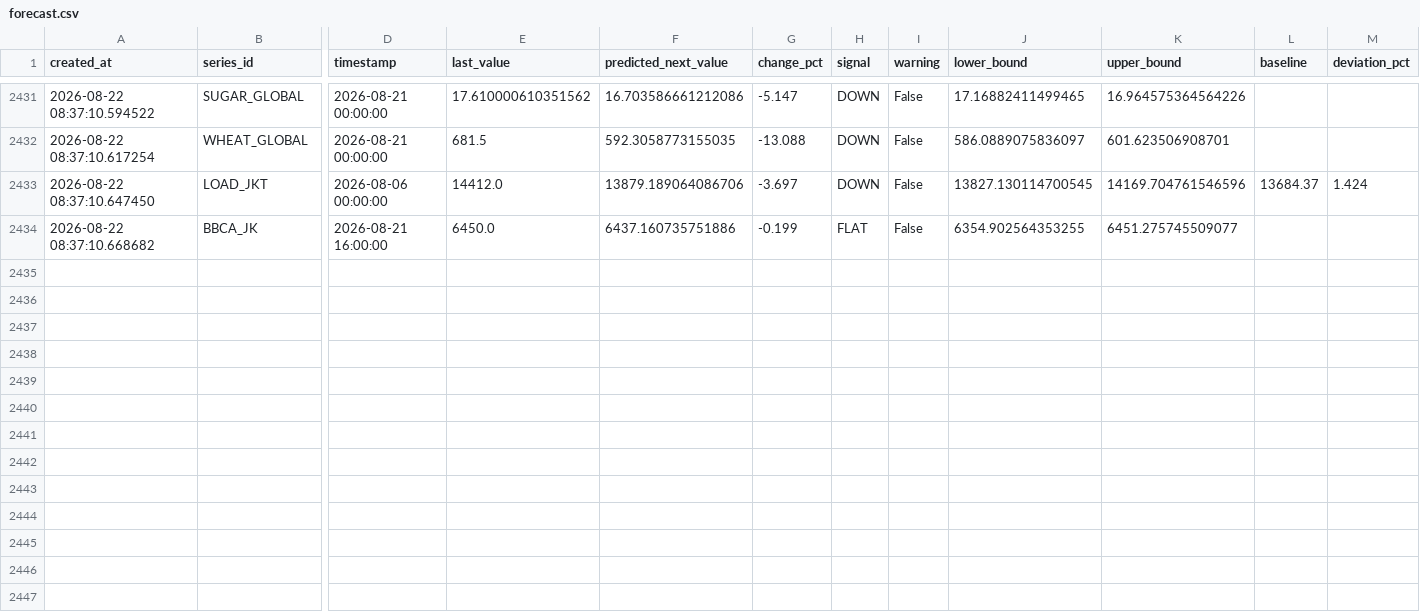
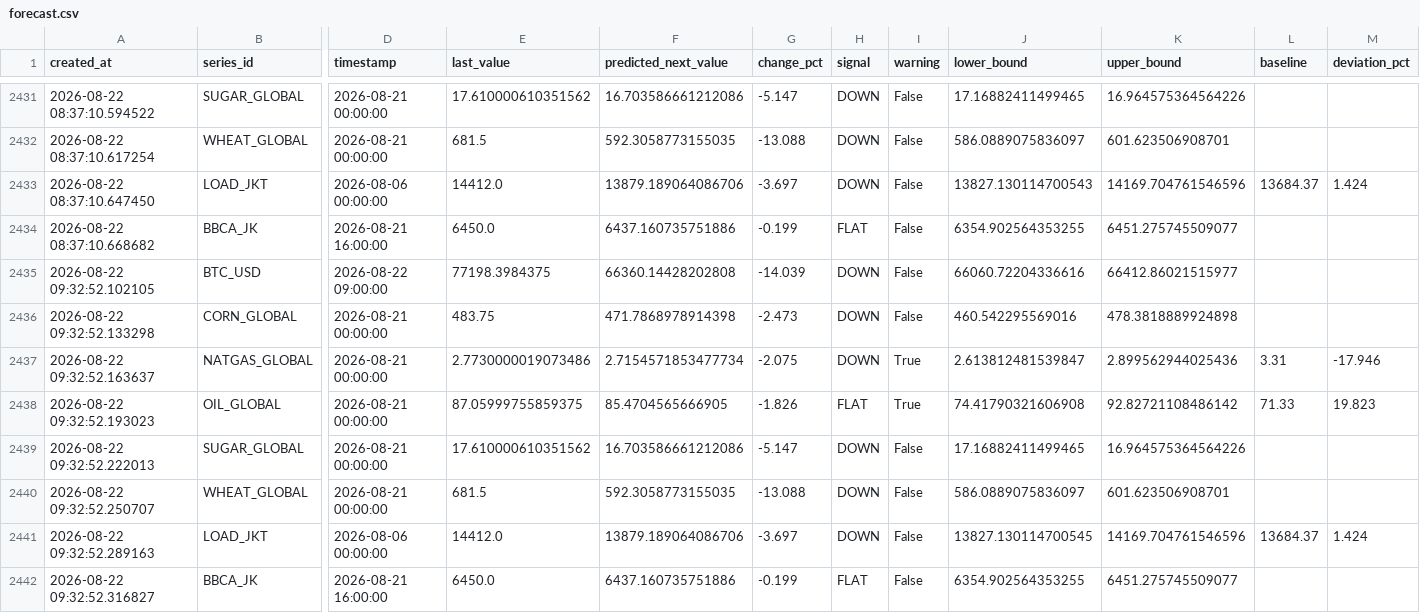
Before and after one commit to salimz-arch/tsf-market-analytics, a CSV file: data/forecasts/forecast.csv, drawn as a sheet; only a part is shown, gaps mark what is left out; rows hold the shown columns only; the diff names each change by its address in the sheet, - before the commit and + after, or states it on an @@ line.

```diff
--- a/data/forecasts/forecast.csv
+++ b/data/forecasts/forecast.csv
-J2433 (lower_bound): 13827.130114700545
+J2433 (lower_bound): 13827.130114700543
+row 2435: 2026-08-22 09:32:52.102105 | BTC_USD | 2026-08-22 09:00:00 | 77198.3984375 | 66360.14428202808 | -14.039 | DOWN | False | 66060.72204336616 | 66412.86021515977
+row 2436: 2026-08-22 09:32:52.133298 | CORN_GLOBAL | 2026-08-21 00:00:00 | 483.75 | 471.7868978914398 | -2.473 | DOWN | False | 460.542295569016 | 478.3818889924898
+row 2437: 2026-08-22 09:32:52.163637 | NATGAS_GLOBAL | 2026-08-21 00:00:00 | 2.7730000019073486 | 2.7154571853477734 | -2.075 | DOWN | True | 2.613812481539847 | 2.899562944025436 | 3.31 | -17.946
+row 2438: 2026-08-22 09:32:52.193023 | OIL_GLOBAL | 2026-08-21 00:00:00 | 87.05999755859375 | 85.4704565666905 | -1.826 | FLAT | True | 74.41790321606908 | 92.82721108486142 | 71.33 | 19.823
+row 2439: 2026-08-22 09:32:52.222013 | SUGAR_GLOBAL | 2026-08-21 00:00:00 | 17.610000610351562 | 16.703586661212086 | -5.147 | DOWN | False | 17.16882411499465 | 16.964575364564226
+row 2440: 2026-08-22 09:32:52.250707 | WHEAT_GLOBAL | 2026-08-21 00:00:00 | 681.5 | 592.3058773155035 | -13.088 | DOWN | False | 586.0889075836097 | 601.623506908701
+row 2441: 2026-08-22 09:32:52.289163 | LOAD_JKT | 2026-08-06 00:00:00 | 14412.0 | 13879.189064086706 | -3.697 | DOWN | False | 13827.130114700545 | 14169.704761546596 | 13684.37 | 1.424
+row 2442: 2026-08-22 09:32:52.316827 | BBCA_JK | 2026-08-21 16:00:00 | 6450.0 | 6437.160735751886 | -0.199 | FLAT | False | 6354.902564353255 | 6451.275745509077
```
Also changed, not shown: data/forecasts/conclusions.csv, data/forecasts/evaluation.csv, 6 other files.
